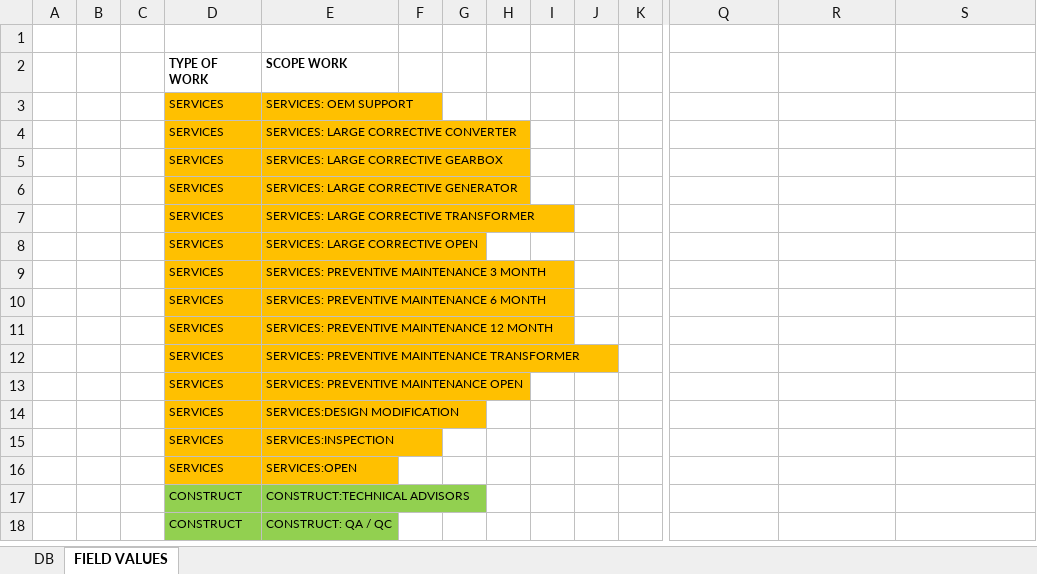
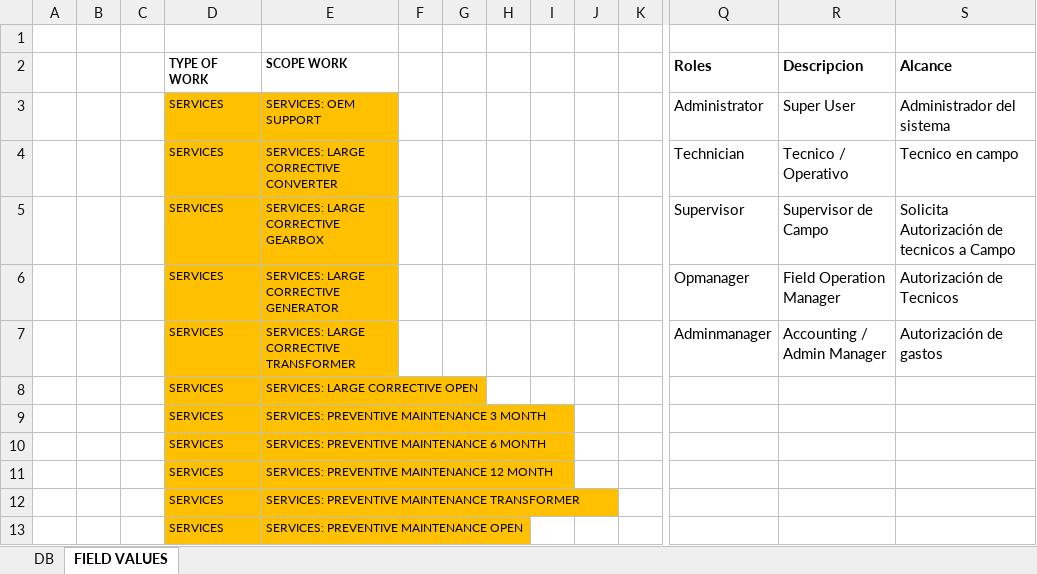
Before and after one commit to josean14/axis, an Excel workbook: Documentacion/DBASE MODEL V2 PPT.xlsx, sheet FIELD VALUES, drawn as a sheet; only a part is shown, gaps mark what is left out; the shorter side is filled out with more unchanged rows; values as stored, in another font and other column widths than the file's, no borders; removed rows and columns are numbered as before the commit, all else as after; rows hold the shown columns only; the diff names each change by its address in the sheet, - before the commit and + after, or states it on an @@ line.

```diff
--- a/Documentacion/DBASE MODEL V2 PPT.xlsx (sheet FIELD VALUES)
+++ b/Documentacion/DBASE MODEL V2 PPT.xlsx (sheet FIELD VALUES)
-row 2:  |  |  | TYPE OF WORK | SCOPE WORK
-row 3:  |  |  | SERVICES | SERVICES: OEM SUPPORT
-row 4:  |  |  | SERVICES | SERVICES: LARGE CORRECTIVE CONVERTER
-row 5:  |  |  | SERVICES | SERVICES: LARGE CORRECTIVE GEARBOX
-row 6:  |  |  | SERVICES | SERVICES: LARGE CORRECTIVE GENERATOR
-row 7:  |  |  | SERVICES | SERVICES: LARGE CORRECTIVE TRANSFORMER
+row 2:  |  |  | TYPE OF WORK | SCOPE WORK |  |  |  |  |  |  | Roles | Descripcion | Alcance
+row 3:  |  |  | SERVICES | SERVICES: OEM SUPPORT |  |  |  |  |  |  | Administrator | Super User | Administrador del sistema
+row 4:  |  |  | SERVICES | SERVICES: LARGE CORRECTIVE CONVERTER |  |  |  |  |  |  | Technician | Tecnico / Operativo | Tecnico en campo
+row 5:  |  |  | SERVICES | SERVICES: LARGE CORRECTIVE GEARBOX |  |  |  |  |  |  | Supervisor | Supervisor de Campo | Solicita Autorización de tecnicos a Campo
+row 6:  |  |  | SERVICES | SERVICES: LARGE CORRECTIVE GENERATOR |  |  |  |  |  |  | Opmanager | Field Operation Manager | Autorización de Tecnicos
+row 7:  |  |  | SERVICES | SERVICES: LARGE CORRECTIVE TRANSFORMER |  |  |  |  |  |  | Adminmanager | Accounting / Admin Manager | Autorización de gastos
```
Also changed, not shown: charts or pictures, 22 other files.
